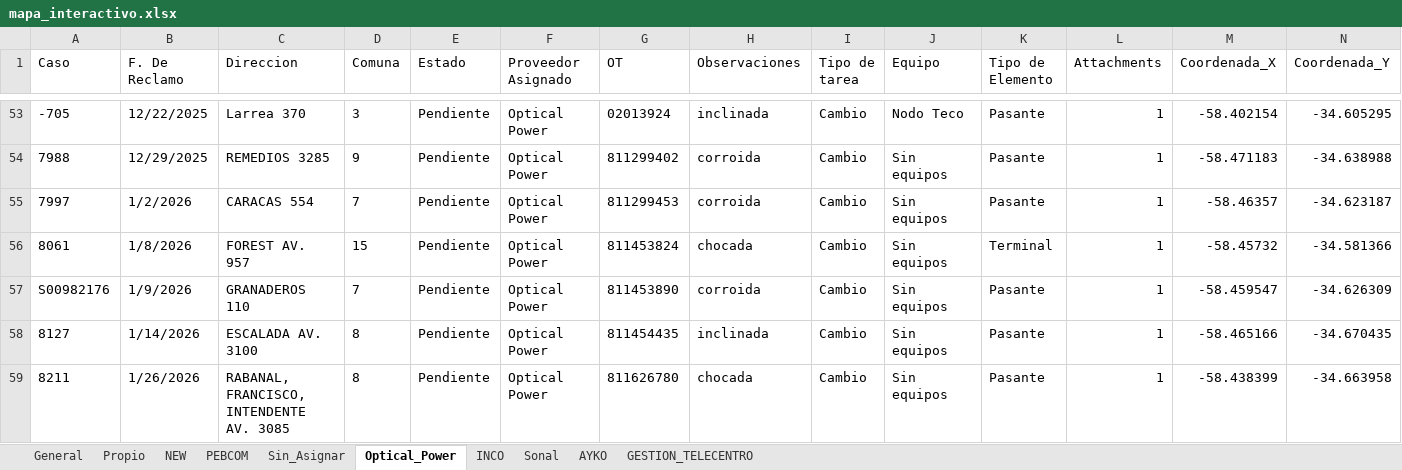
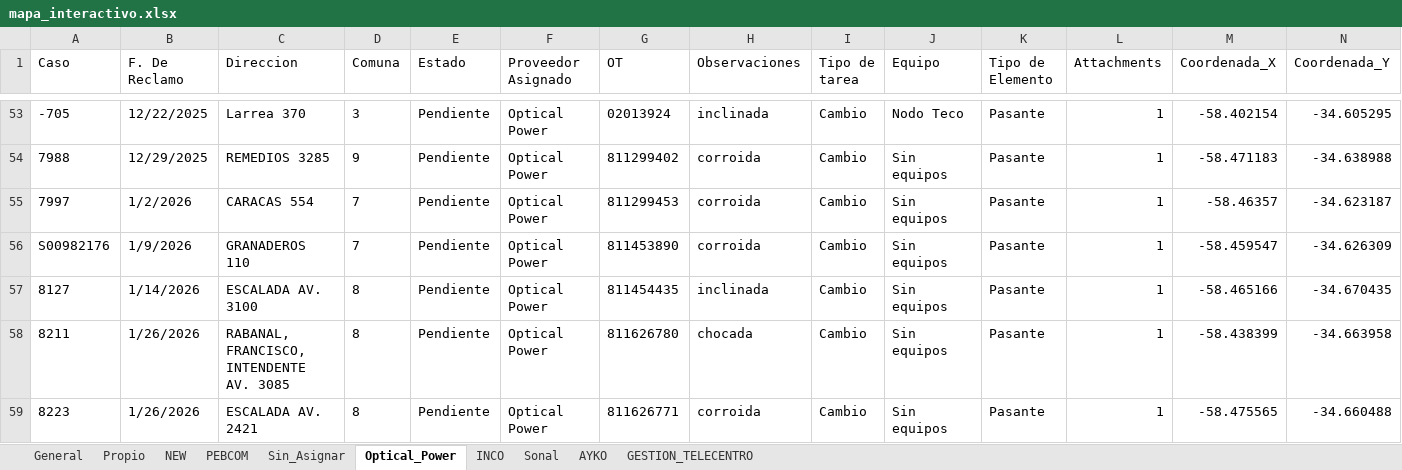
Before and after one commit to gestiondereclamosteco/pendientes_mantenimiento, an Excel workbook: mapa_interactivo.xlsx, sheet Optical_Power, drawn as a sheet; only a part is shown, gaps mark what is left out; the shorter side is filled out with more unchanged rows; values as stored, in another font and other column widths than the file's, no borders; rows hold the shown columns only; the diff names each change by its address in the sheet, - before the commit and + after, or states it on an @@ line.

```diff
--- a/mapa_interactivo.xlsx (sheet Optical_Power)
+++ b/mapa_interactivo.xlsx (sheet Optical_Power)
-row 56: 8061 | 1/8/2026 | FOREST AV. 957 | 15 | Pendiente | Optical Power | 811453824 | chocada | Cambio | Sin equipos | Terminal | 1 | -58.45732 | -34.581366
```
Also changed, not shown: sheet General, sheet NEW, 1 other file.
